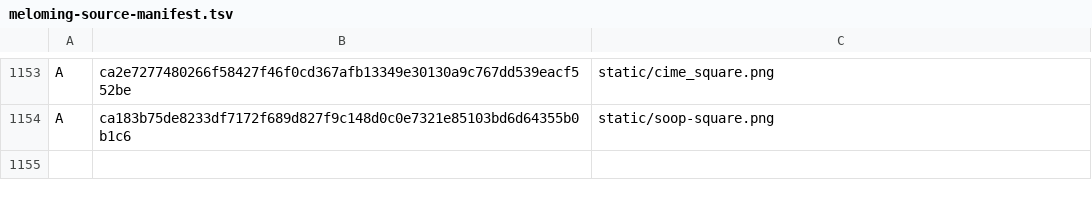
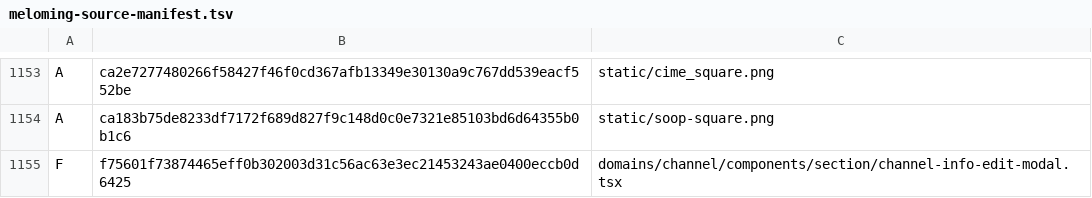
Before and after one commit to h66rogi/rogichat, a TSV file: docs/meloming-source-manifest.tsv, drawn as a sheet; only a part is shown, gaps mark what is left out; the diff names each change by its address in the sheet, - before the commit and + after, or states it on an @@ line.

```diff
--- a/docs/meloming-source-manifest.tsv
+++ b/docs/meloming-source-manifest.tsv
+row 1155: F | f75601f73874465eff0b302003d31c56ac63e3ec21453243ae0400eccb0d6425 | domains/channel/components/section/channel-info-edit-modal.tsx
```
Also changed, not shown: docs/meloming-adaptations.tsv, 9 other files.
